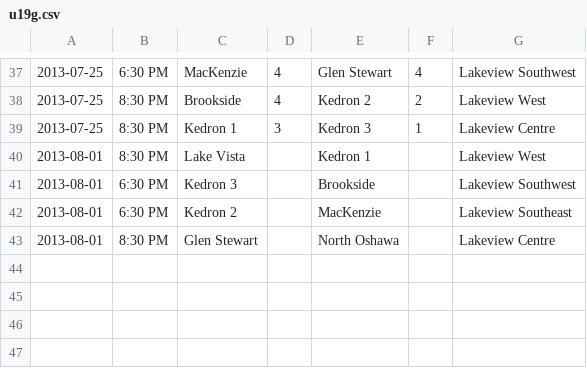
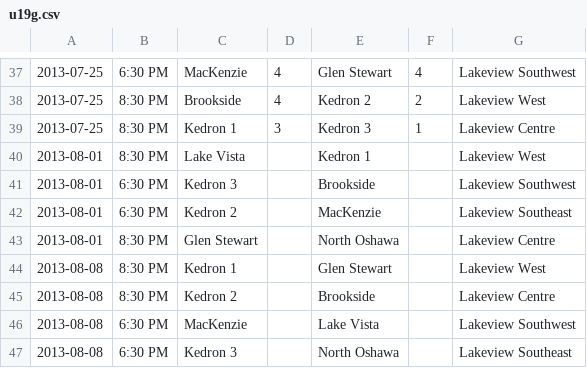
Before and after one commit to rdrake/nascsoccer.org, a CSV file: data/schedules/2013/regular-season/u19g.csv, drawn as a sheet; only a part is shown, gaps mark what is left out; the diff names each change by its address in the sheet, - before the commit and + after, or states it on an @@ line.

Commit message:
Added U19G (playoff?) games.

```diff
--- a/data/schedules/2013/regular-season/u19g.csv
+++ b/data/schedules/2013/regular-season/u19g.csv
+row 44: 2013-08-08 | 8:30 PM | Kedron 1 |  | Glen Stewart |  | Lakeview West
+row 45: 2013-08-08 | 8:30 PM | Kedron 2 |  | Brookside |  | Lakeview Centre
+row 46: 2013-08-08 | 6:30 PM | MacKenzie |  | Lake Vista |  | Lakeview Southwest
+row 47: 2013-08-08 | 6:30 PM | Kedron 3 |  | North Oshawa |  | Lakeview Southeast
```
